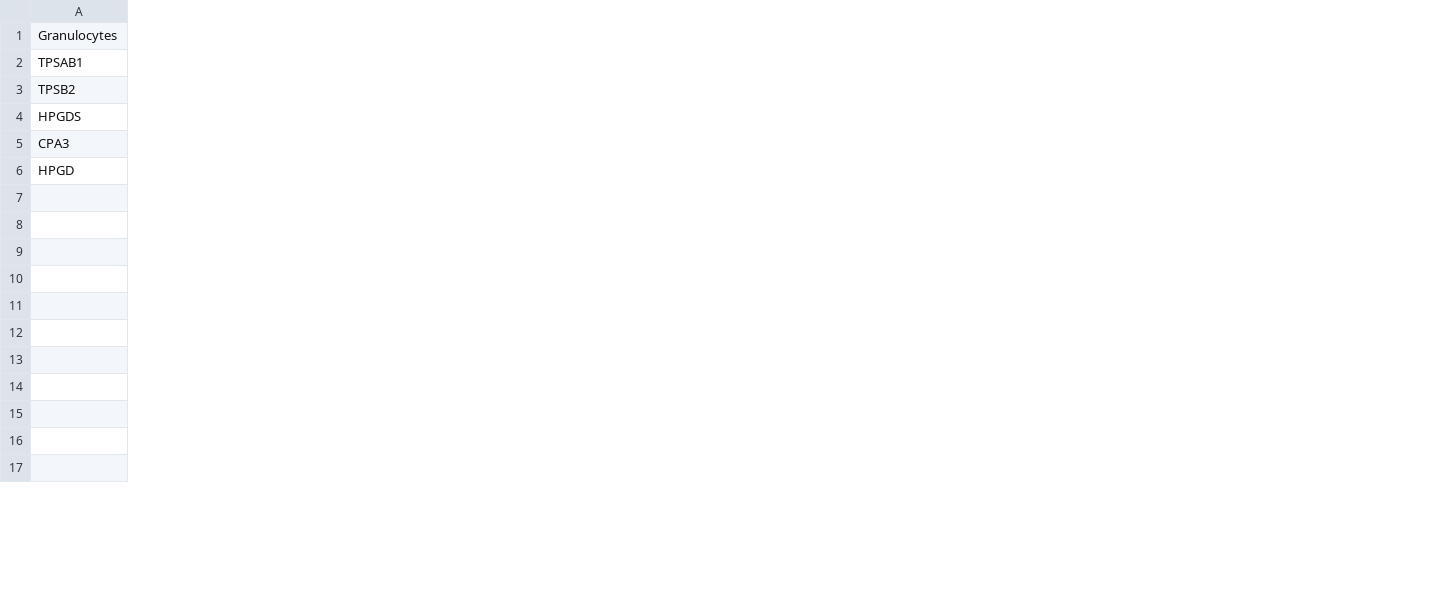
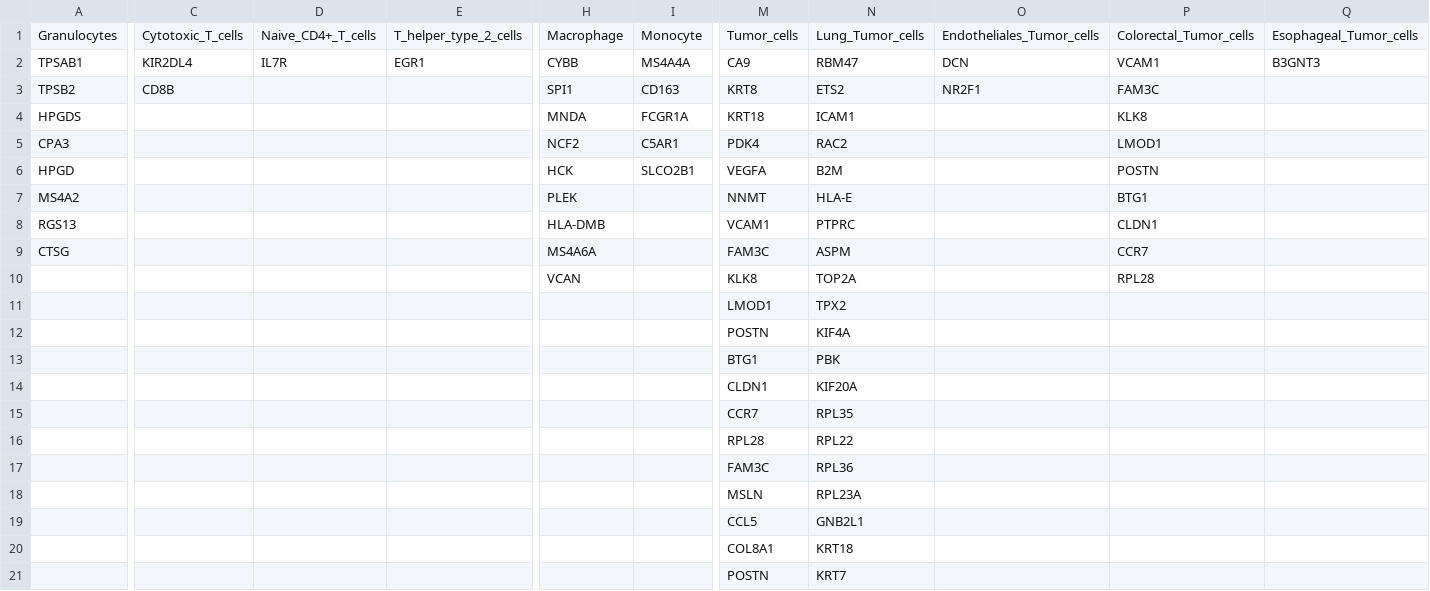
Before and after one commit to MartBony/pre_annot, a CSV file: testdiffgenes.csv, drawn as a sheet; only a part is shown, gaps mark what is left out; removed rows and columns are numbered as before the commit, all else as after; rows hold the shown columns only; the diff covers the shown part only; the diff names each change by its address in the sheet, - before the commit and + after, or states it on an @@ line.

Commit message:
new gene data

```diff
--- a/testdiffgenes.csv
+++ b/testdiffgenes.csv
+column C, rows 1-3: Cytotoxic_T_cells | KIR2DL4 | CD8B
+column D, rows 1-2: Naive_CD4+_T_cells | IL7R
+column E, rows 1-2: T_helper_type_2_cells | EGR1
+column H, rows 1-10: Macrophage | CYBB | SPI1 | MNDA | NCF2 | HCK | PLEK | HLA-DMB | MS4A6A | VCAN
+column I, rows 1-6: Monocyte | MS4A4A | CD163 | FCGR1A | C5AR1 | SLCO2B1
+column M, rows 1-13: Tumor_cells | CA9 | KRT8 | KRT18 | PDK4 | VEGFA | NNMT | VCAM1 | FAM3C | KLK8 | LMOD1 | POSTN | BTG1
+column N, rows 1-13: Lung_Tumor_cells | RBM47 | ETS2 | ICAM1 | RAC2 | B2M | HLA-E | PTPRC | ASPM | TOP2A | TPX2 | KIF4A | PBK
+column O, rows 1-3: Endotheliales_Tumor_cells | DCN | NR2F1
+column P, rows 1-10: Colorectal_Tumor_cells | VCAM1 | FAM3C | KLK8 | LMOD1 | POSTN | BTG1 | CLDN1 | CCR7 | RPL28
+column Q, rows 1-2: Esophageal_Tumor_cells | B3GNT3
-A7: (empty)
+A7: MS4A2
-A8: (empty)
+A8: RGS13
-A9: (empty)
+A9: CTSG
-row 14: (empty)
-row 15: (empty)
-row 16: (empty)
-row 17: (empty)
+row 14:  |  |  |  |  |  | CLDN1 | KIF20A
+row 15:  |  |  |  |  |  | CCR7 | RPL35
+row 16:  |  |  |  |  |  | RPL28 | RPL22
+row 17:  |  |  |  |  |  | FAM3C | RPL36
+row 18:  |  |  |  |  |  | MSLN | RPL23A
+row 19:  |  |  |  |  |  | CCL5 | GNB2L1
+row 20:  |  |  |  |  |  | COL8A1 | KRT18
+row 21:  |  |  |  |  |  | POSTN | KRT7
```
Also changed, not shown: 33 added rows, 3 added columns and 9 edited cells elsewhere in this file.
